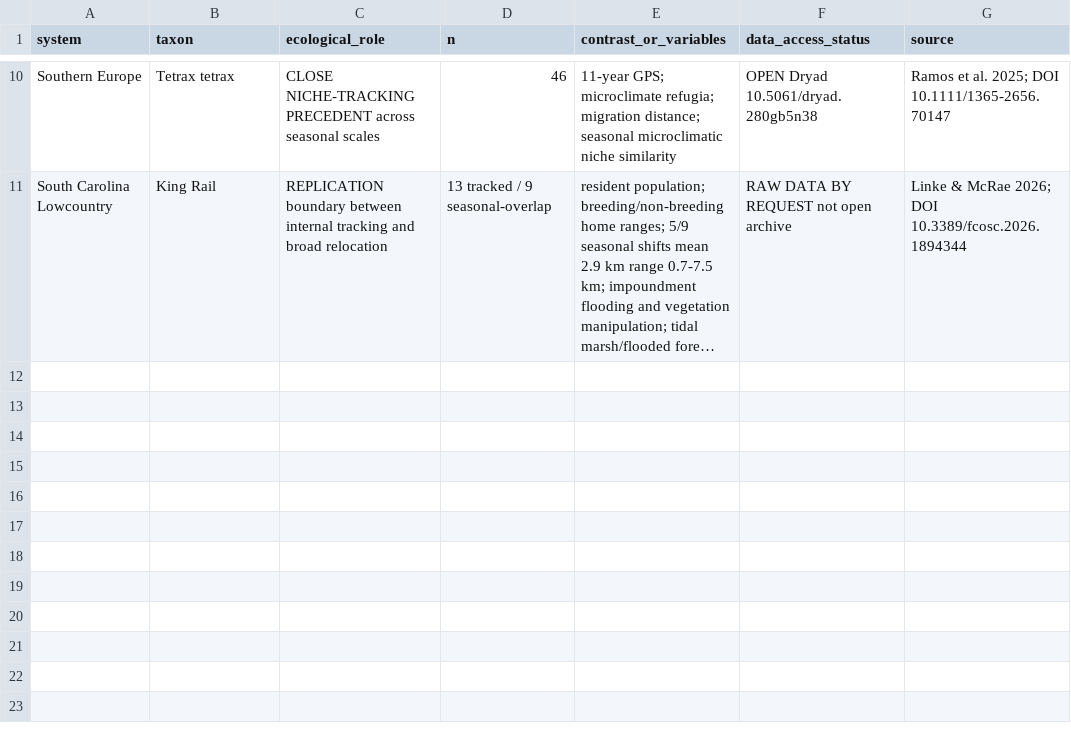
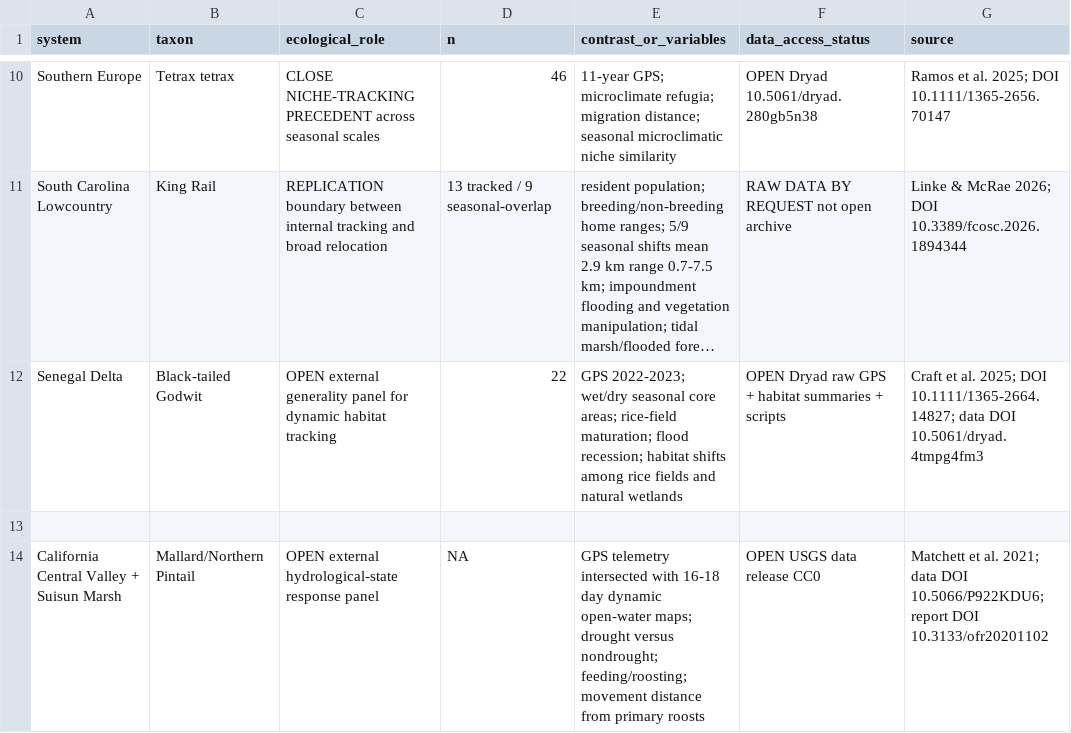
Before and after one commit to zuizui0223/louis, a CSV file: analysis/candidate_independent_systems.csv, drawn as a sheet; only a part is shown, gaps mark what is left out; long unchanged cells end in …; the diff names each change by its address in the sheet, - before the commit and + after, or states it on an @@ line.

Commit message:
Add open cross-taxon dynamic-wetland generality systems

```diff
--- a/analysis/candidate_independent_systems.csv
+++ b/analysis/candidate_independent_systems.csv
+row 12: Senegal Delta | Black-tailed Godwit | OPEN external generality panel for dynamic habitat tracking | 22 | GPS 2022-2023; wet/dry seasonal core areas; rice-field maturation; flood recession; habitat shifts among rice fields and natural wetlands | OPEN Dryad raw GPS + habitat summaries + scripts | Craft et al. 2025; DOI 10.1111/1365-2664.14827; data DOI 10.5061/dryad.4tmpg4fm3
+row 13: (empty)
+row 14: California Central Valley + Suisun Marsh | Mallard/Northern Pintail | OPEN external hydrological-state response panel | NA | GPS telemetry intersected with 16-18 day dynamic open-water maps; drought versus nondrought; feeding/roosting; movement distance from primary roosts | OPEN USGS data release CC0 | Matchett et al. 2021; data DOI 10.5066/P922KDU6; report DOI 10.3133/ofr20201102
```
